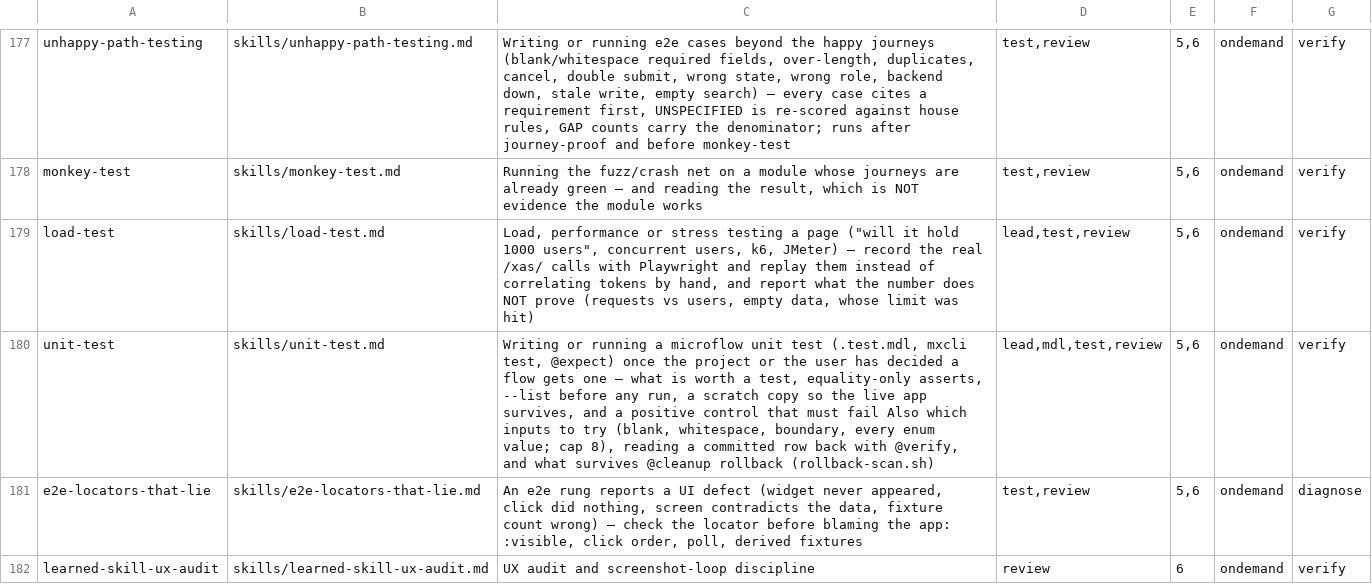
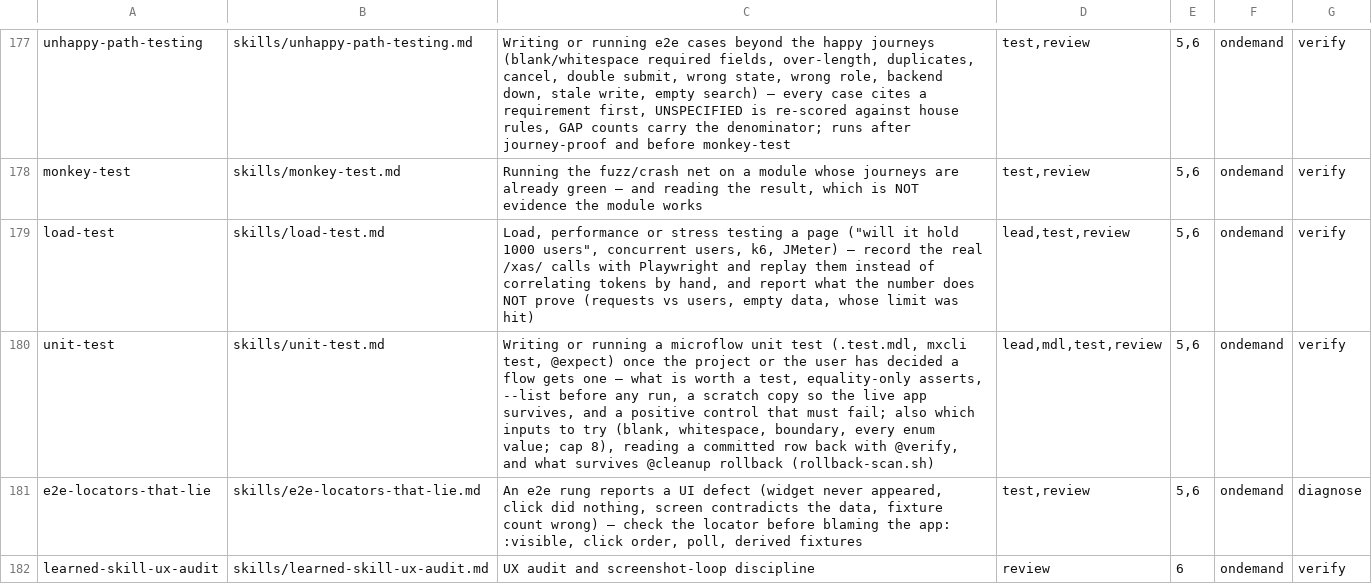
Before and after one commit to MendixMau/mxcli-project-toolkit, a TSV file: bin/lib/skill-routing.tsv, drawn as a sheet; only a part is shown, gaps mark what is left out.

```diff
--- a/bin/lib/skill-routing.tsv
+++ b/bin/lib/skill-routing.tsv
@@ -179,3 +179,3 @@ monkey-test	skills/monkey-test.md	Running the fuzz/crash net on a module whose j
 load-test	skills/load-test.md	Load, performance or stress testing a page ("will it hold 1000 users", concurrent users, k6, JMeter) — record the real /xas/ calls with Playwright and replay them instead of correlating tokens by hand, and report what the number does NOT prove (requests vs users, empty data, whose limit was hit)	lead,test,review	5,6	ondemand	verify
-unit-test	skills/unit-test.md	Writing or running a microflow unit test (.test.mdl, mxcli test, @expect) once the project or the user has decided a flow gets one — what is worth a test, equality-only asserts, --list before any run, a scratch copy so the live app survives, and a positive control that must fail Also which inputs to try (blank, whitespace, boundary, every enum value; cap 8), reading a committed row back with @verify, and what survives @cleanup rollback (rollback-scan.sh)	lead,mdl,test,review	5,6	ondemand	verify
+unit-test	skills/unit-test.md	Writing or running a microflow unit test (.test.mdl, mxcli test, @expect) once the project or the user has decided a flow gets one — what is worth a test, equality-only asserts, --list before any run, a scratch copy so the live app survives, and a positive control that must fail; also which inputs to try (blank, whitespace, boundary, every enum value; cap 8), reading a committed row back with @verify, and what survives @cleanup rollback (rollback-scan.sh)	lead,mdl,test,review	5,6	ondemand	verify
 e2e-locators-that-lie	skills/e2e-locators-that-lie.md	An e2e rung reports a UI defect (widget never appeared, click did nothing, screen contradicts the data, fixture count wrong) — check the locator before blaming the app: :visible, click order, poll, derived fixtures	test,review	5,6	ondemand	diagnose
```
Also changed, not shown: 5 other files.
